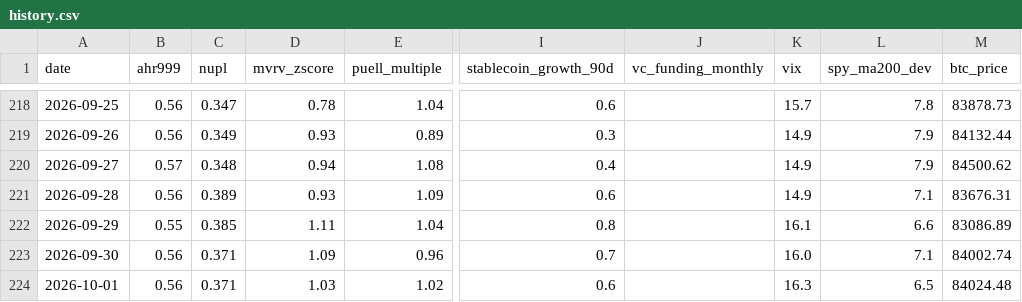
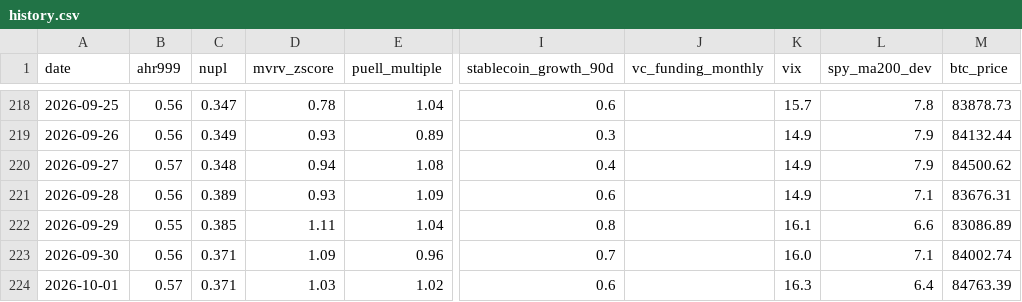
Before and after one commit to June911/personal-site, a CSV file: indicators/history.csv, drawn as a sheet; only a part is shown, gaps mark what is left out; the diff names each change by its address in the sheet, - before the commit and + after, or states it on an @@ line.

```diff
--- a/indicators/history.csv
+++ b/indicators/history.csv
-B224 (ahr999): 0.56
+B224 (ahr999): 0.57
-L224 (spy_ma200_dev): 6.5
+L224 (spy_ma200_dev): 6.4
-M224 (btc_price): 84024.48
+M224 (btc_price): 84763.39
```
Also changed, not shown: 1 other file.
